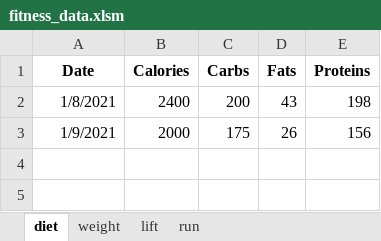
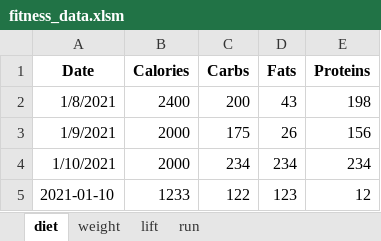
Before and after one commit to tlexa24/fitness_tracker, an Excel workbook: fitness_data.xlsm, sheet diet, drawn as a sheet; values as stored, in another font and other column widths than the file's, no borders; table styles not drawn; the diff names each change by its address in the sheet, - before the commit and + after, or states it on an @@ line.

```diff
--- a/fitness_data.xlsm (sheet diet)
+++ b/fitness_data.xlsm (sheet diet)
+row 4: 1/10/2021 | 2000 | 234 | 234 | 234
+row 5: 2021-01-10 | 1233 | 122 | 123 | 12
```
Also changed, not shown: sheet weight, sheet run, 5 other files.
